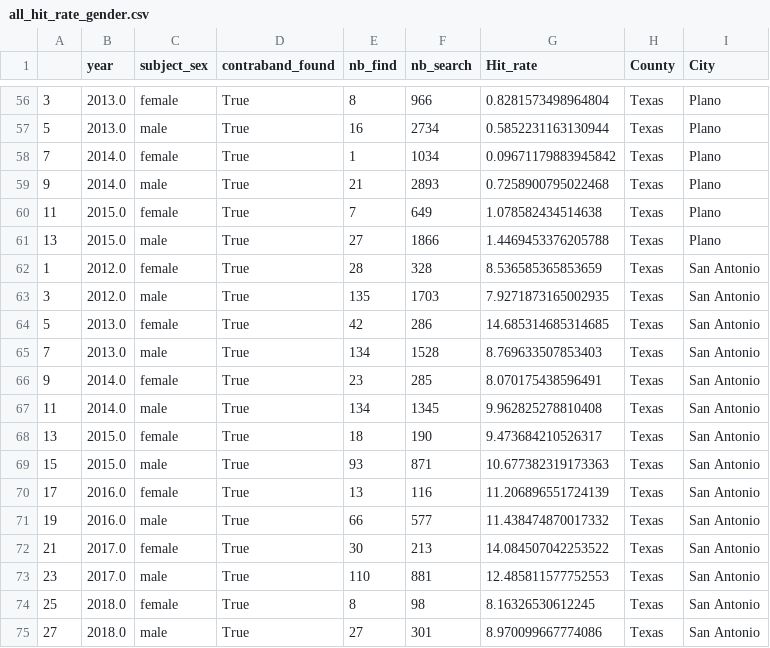
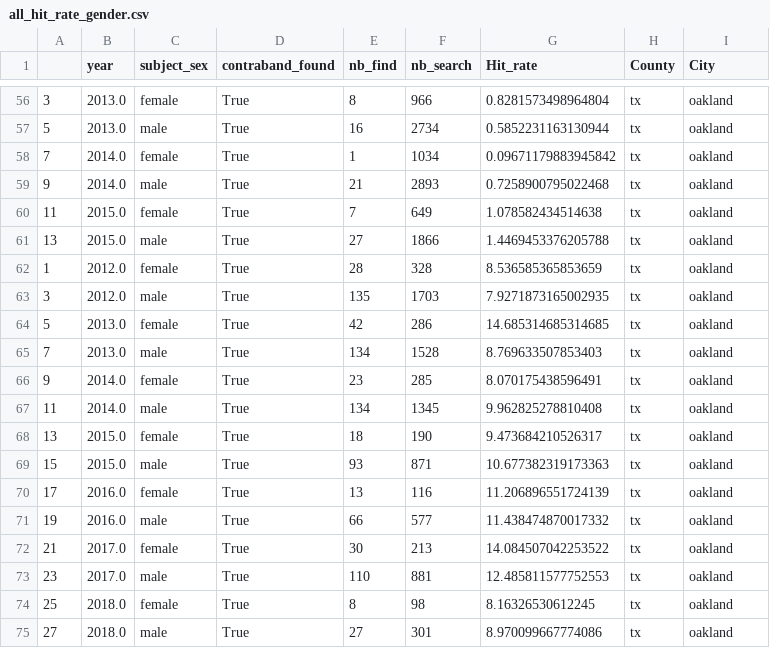
Before and after one commit to com-480-data-visualization/datavis-project-2022-control-z-zone, a CSV file: data/city/all_hit_rate_gender.csv, drawn as a sheet; only a part is shown, gaps mark what is left out; the diff covers the shown part only.

```diff
--- a/data/city/all_hit_rate_gender.csv
+++ b/data/city/all_hit_rate_gender.csv
@@ -56,20 +56,20 @@
-3,2013.0,female,True,8,966,0.8281573498964804,Texas,Plano
-5,2013.0,male,True,16,2734,0.5852231163130944,Texas,Plano
-7,2014.0,female,True,1,1034,0.09671179883945842,Texas,Plano
-9,2014.0,male,True,21,2893,0.7258900795022468,Texas,Plano
-11,2015.0,female,True,7,649,1.078582434514638,Texas,Plano
-13,2015.0,male,True,27,1866,1.4469453376205788,Texas,Plano
-1,2012.0,female,True,28,328,8.536585365853659,Texas,San Antonio
-3,2012.0,male,True,135,1703,7.9271873165002935,Texas,San Antonio
-5,2013.0,female,True,42,286,14.685314685314685,Texas,San Antonio
-7,2013.0,male,True,134,1528,8.769633507853403,Texas,San Antonio
-9,2014.0,female,True,23,285,8.070175438596491,Texas,San Antonio
-11,2014.0,male,True,134,1345,9.962825278810408,Texas,San Antonio
-13,2015.0,female,True,18,190,9.473684210526317,Texas,San Antonio
-15,2015.0,male,True,93,871,10.677382319173363,Texas,San Antonio
-17,2016.0,female,True,13,116,11.206896551724139,Texas,San Antonio
-19,2016.0,male,True,66,577,11.438474870017332,Texas,San Antonio
-21,2017.0,female,True,30,213,14.084507042253522,Texas,San Antonio
-23,2017.0,male,True,110,881,12.485811577752553,Texas,San Antonio
-25,2018.0,female,True,8,98,8.16326530612245,Texas,San Antonio
-27,2018.0,male,True,27,301,8.970099667774086,Texas,San Antonio
+3,2013.0,female,True,8,966,0.8281573498964804,tx,oakland
+5,2013.0,male,True,16,2734,0.5852231163130944,tx,oakland
+7,2014.0,female,True,1,1034,0.09671179883945842,tx,oakland
+9,2014.0,male,True,21,2893,0.7258900795022468,tx,oakland
+11,2015.0,female,True,7,649,1.078582434514638,tx,oakland
+13,2015.0,male,True,27,1866,1.4469453376205788,tx,oakland
+1,2012.0,female,True,28,328,8.536585365853659,tx,oakland
+3,2012.0,male,True,135,1703,7.9271873165002935,tx,oakland
+5,2013.0,female,True,42,286,14.685314685314685,tx,oakland
+7,2013.0,male,True,134,1528,8.769633507853403,tx,oakland
+9,2014.0,female,True,23,285,8.070175438596491,tx,oakland
+11,2014.0,male,True,134,1345,9.962825278810408,tx,oakland
+13,2015.0,female,True,18,190,9.473684210526317,tx,oakland
+15,2015.0,male,True,93,871,10.677382319173363,tx,oakland
+17,2016.0,female,True,13,116,11.206896551724139,tx,oakland
+19,2016.0,male,True,66,577,11.438474870017332,tx,oakland
+21,2017.0,female,True,30,213,14.084507042253522,tx,oakland
+23,2017.0,male,True,110,881,12.485811577752553,tx,oakland
+25,2018.0,female,True,8,98,8.16326530612245,tx,oakland
+27,2018.0,male,True,27,301,8.970099667774086,tx,oakland
```
Also changed, not shown: 108 edited cells elsewhere in this file, data/city/all_hit_rate_ethnicity.csv, data/city/all_hit_rate_ethnicity_mean.csv, 3 other files.
